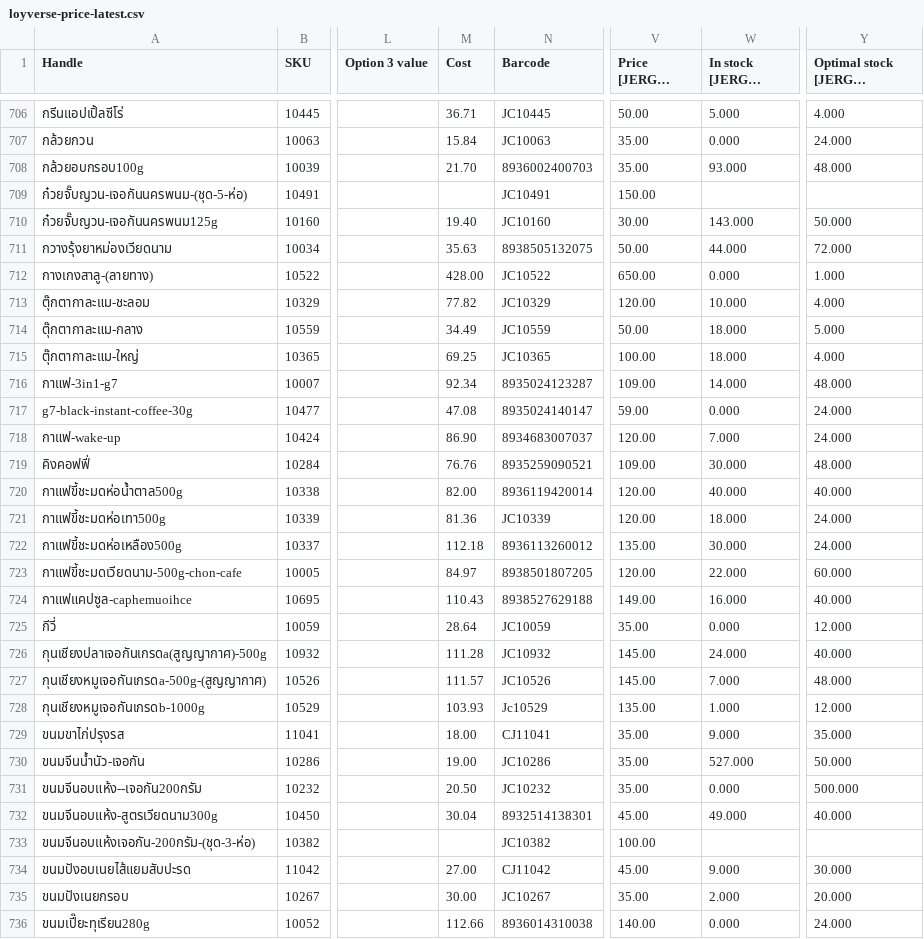
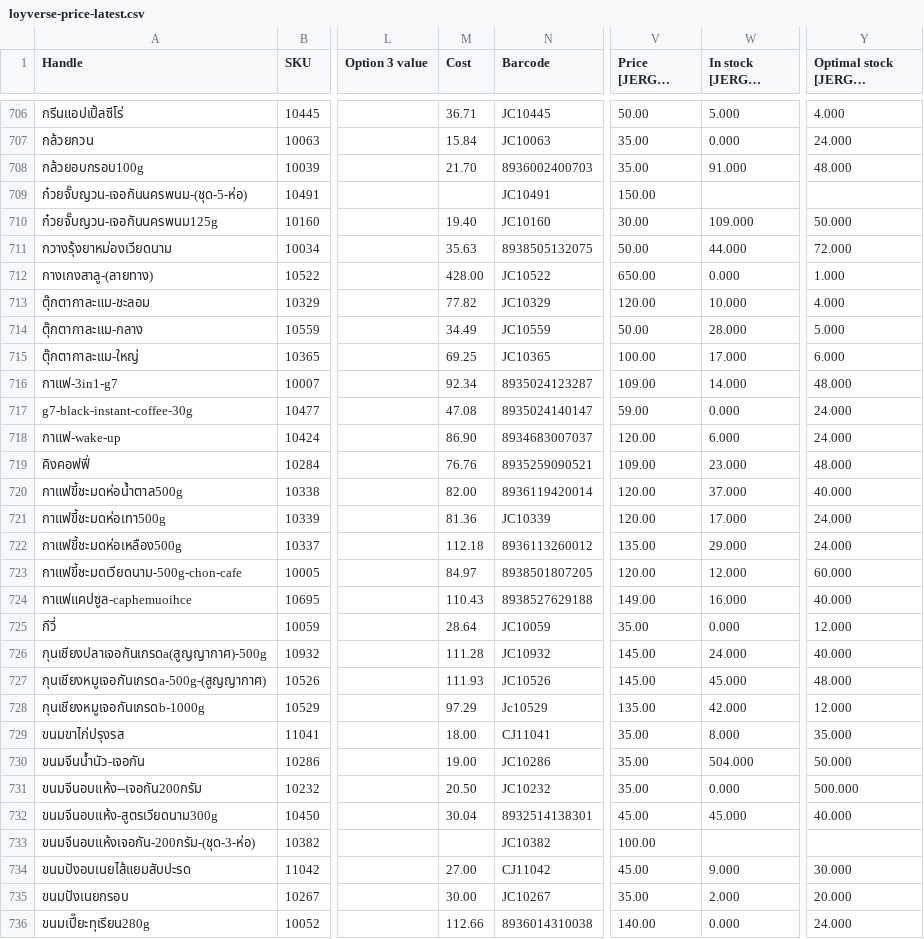
Before and after one commit to kjakkrid1992-tech/loyverse-export-public, a CSV file: data/loyverse-price-latest.csv, drawn as a sheet; only a part is shown, gaps mark what is left out; long unchanged cells end in …; the diff covers the shown part only; the diff names each change by its address in the sheet, - before the commit and + after, or states it on an @@ line.

```diff
--- a/data/loyverse-price-latest.csv
+++ b/data/loyverse-price-latest.csv
-W708 (In stock [JERGUN CRAFT]): 93.000
+W708 (In stock [JERGUN CRAFT]): 91.000
-W710 (In stock [JERGUN CRAFT]): 143.000
+W710 (In stock [JERGUN CRAFT]): 109.000
-W714 (In stock [JERGUN CRAFT]): 18.000
+W714 (In stock [JERGUN CRAFT]): 28.000
-W715 (In stock [JERGUN CRAFT]): 18.000
+W715 (In stock [JERGUN CRAFT]): 17.000
-Y715 (Optimal stock [JERGUN CRAFT]): 4.000
+Y715 (Optimal stock [JERGUN CRAFT]): 6.000
-W718 (In stock [JERGUN CRAFT]): 7.000
+W718 (In stock [JERGUN CRAFT]): 6.000
-W719 (In stock [JERGUN CRAFT]): 30.000
+W719 (In stock [JERGUN CRAFT]): 23.000
-W720 (In stock [JERGUN CRAFT]): 40.000
+W720 (In stock [JERGUN CRAFT]): 37.000
-W721 (In stock [JERGUN CRAFT]): 18.000
+W721 (In stock [JERGUN CRAFT]): 17.000
-W722 (In stock [JERGUN CRAFT]): 30.000
+W722 (In stock [JERGUN CRAFT]): 29.000
-W723 (In stock [JERGUN CRAFT]): 22.000
+W723 (In stock [JERGUN CRAFT]): 12.000
-M727 (Cost): 111.57
+M727 (Cost): 111.93
-W727 (In stock [JERGUN CRAFT]): 7.000
+W727 (In stock [JERGUN CRAFT]): 45.000
-M728 (Cost): 103.93
+M728 (Cost): 97.29
-W728 (In stock [JERGUN CRAFT]): 1.000
+W728 (In stock [JERGUN CRAFT]): 42.000
-W729 (In stock [JERGUN CRAFT]): 9.000
+W729 (In stock [JERGUN CRAFT]): 8.000
-W730 (In stock [JERGUN CRAFT]): 527.000
+W730 (In stock [JERGUN CRAFT]): 504.000
-W732 (In stock [JERGUN CRAFT]): 49.000
+W732 (In stock [JERGUN CRAFT]): 45.000
```
Also changed, not shown: 142 edited cells elsewhere in this file, 1 other file.
